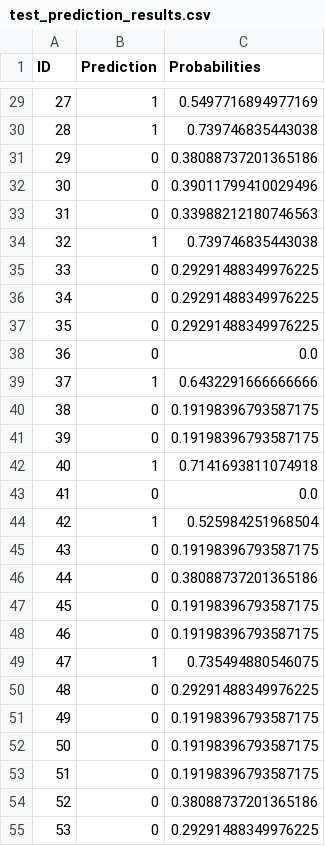
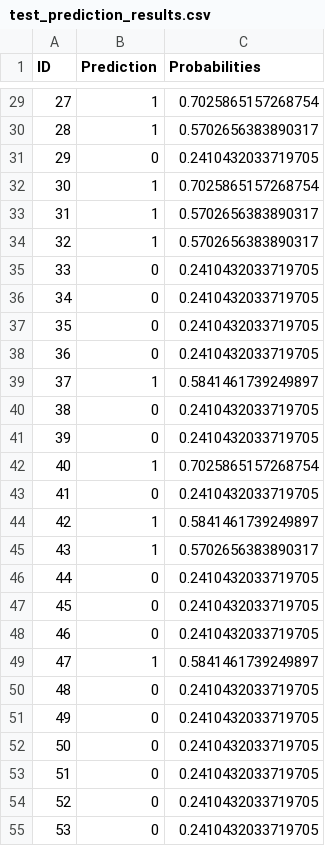
Before and after one commit to RooVelazquez/Group1_Assessment6, a CSV file: app/results/test_prediction_results.csv, drawn as a sheet; only a part is shown, gaps mark what is left out; the diff covers the shown part only.

```diff
--- a/app/results/test_prediction_results.csv
+++ b/app/results/test_prediction_results.csv
@@ -29,27 +29,27 @@ ID,Prediction,Probabilities
-27,1,0.5497716894977169
-28,1,0.739746835443038
-29,0,0.38088737201365186
-30,0,0.39011799410029496
-31,0,0.33988212180746563
-32,1,0.739746835443038
-33,0,0.29291488349976225
-34,0,0.29291488349976225
-35,0,0.29291488349976225
-36,0,0.0
-37,1,0.6432291666666666
-38,0,0.19198396793587175
-39,0,0.19198396793587175
-40,1,0.7141693811074918
-41,0,0.0
-42,1,0.525984251968504
-43,0,0.19198396793587175
-44,0,0.38088737201365186
-45,0,0.19198396793587175
-46,0,0.19198396793587175
-47,1,0.735494880546075
-48,0,0.29291488349976225
-49,0,0.19198396793587175
-50,0,0.19198396793587175
-51,0,0.19198396793587175
-52,0,0.38088737201365186
-53,0,0.29291488349976225
+27,1,0.7025865157268754
+28,1,0.5702656383890317
+29,0,0.2410432033719705
+30,1,0.7025865157268754
+31,1,0.5702656383890317
+32,1,0.5702656383890317
+33,0,0.2410432033719705
+34,0,0.2410432033719705
+35,0,0.2410432033719705
+36,0,0.2410432033719705
+37,1,0.5841461739249897
+38,0,0.2410432033719705
+39,0,0.2410432033719705
+40,1,0.7025865157268754
+41,0,0.2410432033719705
+42,1,0.5841461739249897
+43,1,0.5702656383890317
+44,0,0.2410432033719705
+45,0,0.2410432033719705
+46,0,0.2410432033719705
+47,1,0.5841461739249897
+48,0,0.2410432033719705
+49,0,0.2410432033719705
+50,0,0.2410432033719705
+51,0,0.2410432033719705
+52,0,0.2410432033719705
+53,0,0.2410432033719705
```
Also changed, not shown: 78 edited cells elsewhere in this file, 8 other files.
